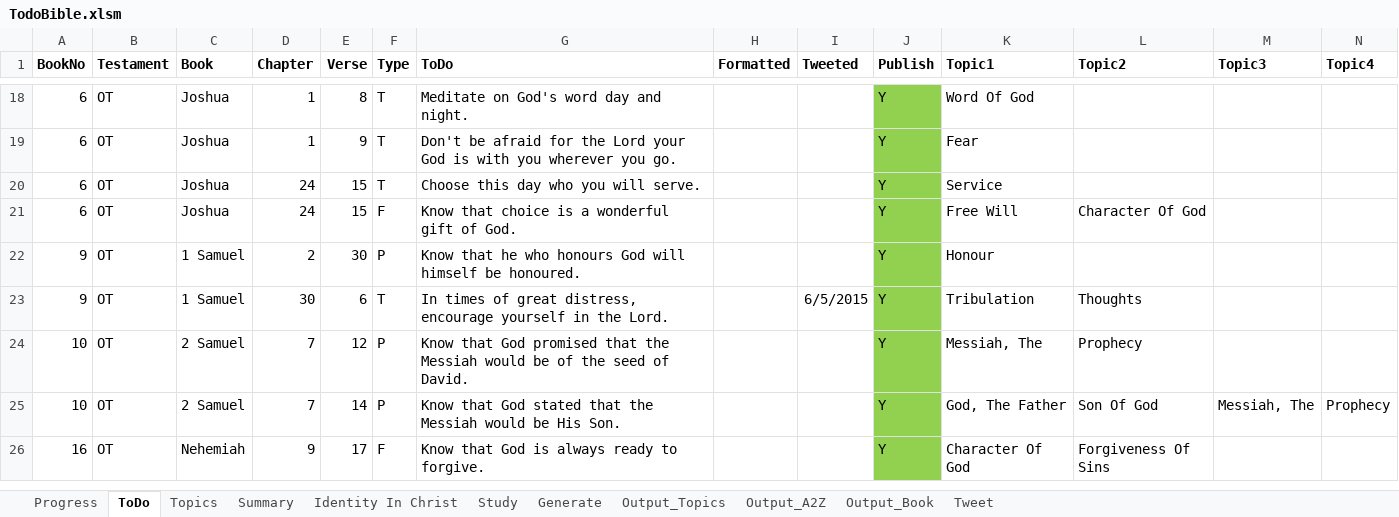
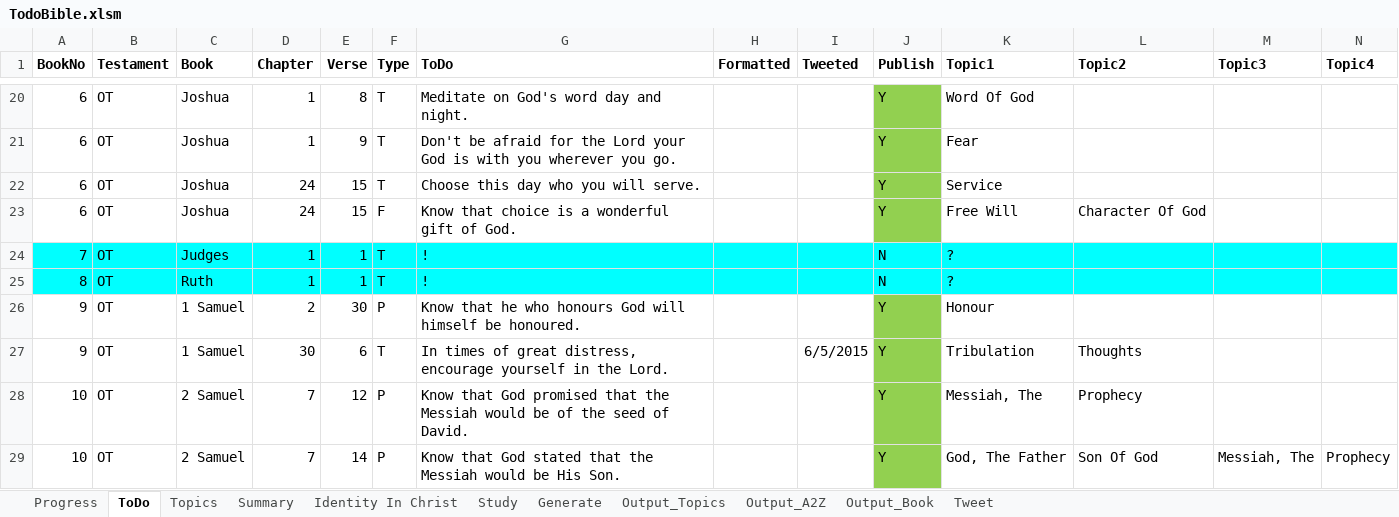
Before and after one commit to simptim1967/todobible, an Excel workbook: TodoBible.xlsm, sheet ToDo, drawn as a sheet; only a part is shown, gaps mark what is left out; the shorter side is filled out with more unchanged rows; values as stored, in another font and other column widths than the file's, no borders; rows hold the shown columns only; the diff covers the shown part only; the diff names each change by its address in the sheet, - before the commit and + after, or states it on an @@ line.

```diff
--- a/TodoBible.xlsm (sheet ToDo)
+++ b/TodoBible.xlsm (sheet ToDo)
+row 24: 7 | OT | Judges | 1 | 1 | T | ! |  |  | N | ?
+row 25: 8 | OT | Ruth | 1 | 1 | T | ! |  |  | N | ?
```
Also changed, not shown: 22 added rows and 3 edited cells elsewhere in this sheet, sheet Output_Book, sheet Output_A2Z, sheet Topics, 7 other files.
